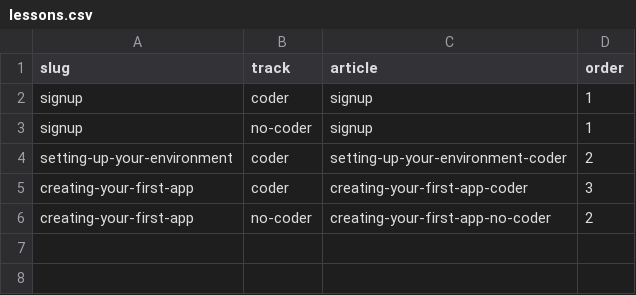
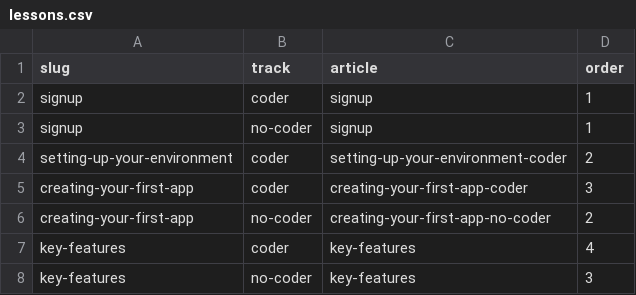
Before and after one commit to ues-io/uesio, a CSV file: libs/apps/uesio/docs/data/lessons/lessons.csv, drawn as a sheet.

```diff
--- a/libs/apps/uesio/docs/data/lessons/lessons.csv
+++ b/libs/apps/uesio/docs/data/lessons/lessons.csv
@@ -6 +6,3 @@ creating-your-first-app,coder,creating-your-first-app-coder,3
 creating-your-first-app,no-coder,creating-your-first-app-no-coder,2
+key-features,coder,key-features,4
+key-features,no-coder,key-features,3
```
Also changed, not shown: libs/apps/uesio/docs/data/articles/articles.csv, 1 other file.
